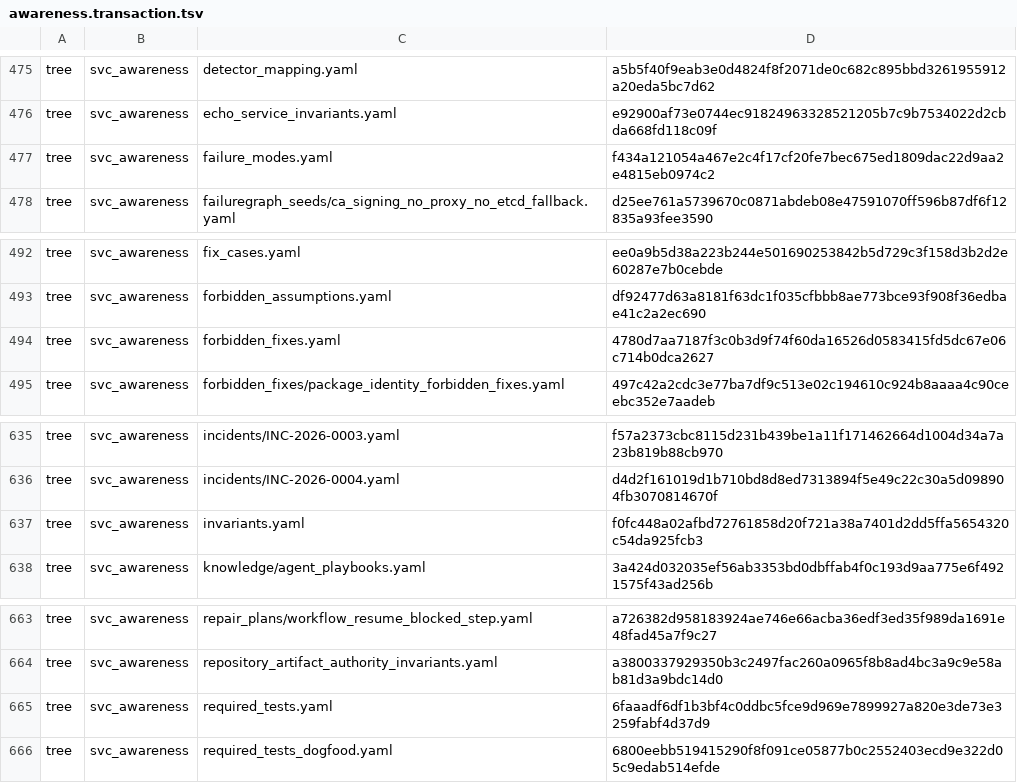
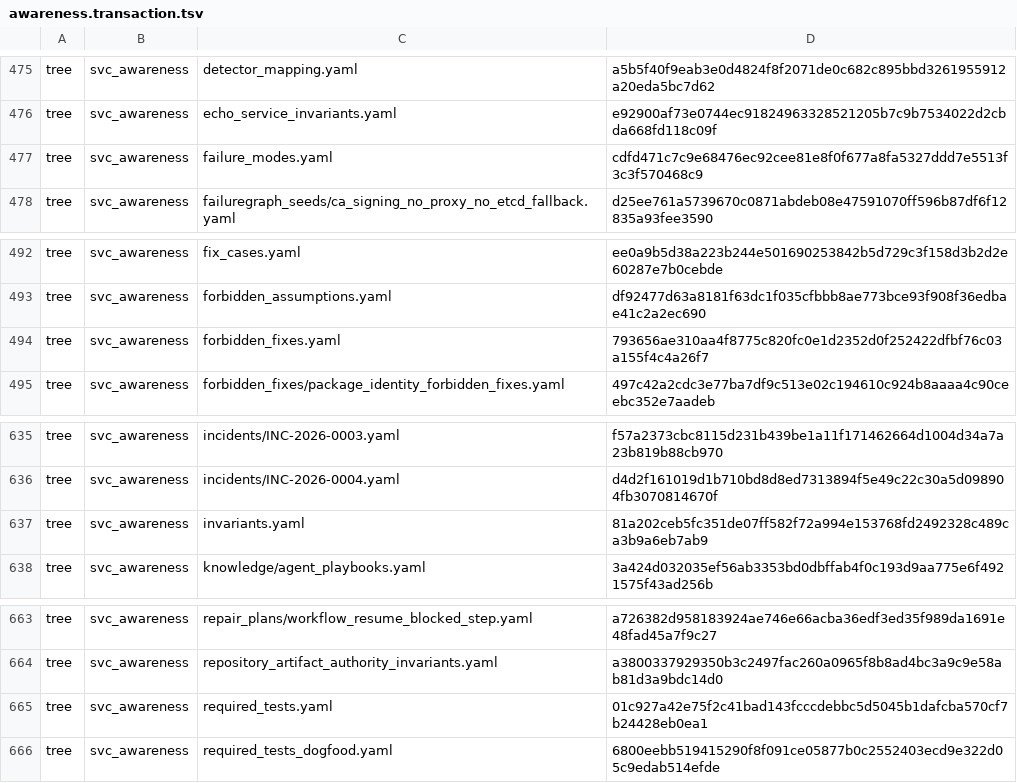
Before and after one commit to globulario/services, a TSV file: golang/server/embeddata/awareness.transaction.tsv, drawn as a sheet; only a part is shown, gaps mark what is left out; the diff covers the shown part only.

```diff
--- a/golang/server/embeddata/awareness.transaction.tsv
+++ b/golang/server/embeddata/awareness.transaction.tsv
@@ -476,3 +476,3 @@ tree	svc_awareness	detector_mapping.yaml	a5b5f40f9eab3e0d4824f8f2071de0c682c895b
 tree	svc_awareness	echo_service_invariants.yaml	e92900af73e0744ec91824963328521205b7c9b7534022d2cbda668fd118c09f
-tree	svc_awareness	failure_modes.yaml	f434a121054a467e2c4f17cf20fe7bec675ed1809dac22d9aa2e4815eb0974c2
+tree	svc_awareness	failure_modes.yaml	cdfd471c7c9e68476ec92cee81e8f0f677a8fa5327ddd7e5513f3c3f570468c9
 tree	svc_awareness	failuregraph_seeds/ca_signing_no_proxy_no_etcd_fallback.yaml	d25ee761a5739670c0871abdeb08e47591070ff596b87df6f12835a93fee3590
@@ -493,3 +493,3 @@ tree	svc_awareness	fix_cases.yaml	ee0a9b5d38a223b244e501690253842b5d729c3f158d3b
 tree	svc_awareness	forbidden_assumptions.yaml	df92477d63a8181f63dc1f035cfbbb8ae773bce93f908f36edbae41c2a2ec690
-tree	svc_awareness	forbidden_fixes.yaml	4780d7aa7187f3c0b3d9f74f60da16526d0583415fd5dc67e06c714b0dca2627
+tree	svc_awareness	forbidden_fixes.yaml	793656ae310aa4f8775c820fc0e1d2352d0f252422dfbf76c03a155f4c4a26f7
 tree	svc_awareness	forbidden_fixes/package_identity_forbidden_fixes.yaml	497c42a2cdc3e77ba7df9c513e02c194610c924b8aaaa4c90ceebc352e7aadeb
@@ -636,3 +636,3 @@ tree	svc_awareness	incidents/INC-2026-0003.yaml	f57a2373cbc8115d231b439be1a11f17
 tree	svc_awareness	incidents/INC-2026-0004.yaml	d4d2f161019d1b710bd8d8ed7313894f5e49c22c30a5d098904fb3070814670f
-tree	svc_awareness	invariants.yaml	f0fc448a02afbd72761858d20f721a38a7401d2dd5ffa5654320c54da925fcb3
+tree	svc_awareness	invariants.yaml	81a202ceb5fc351de07ff582f72a994e153768fd2492328c489ca3b9a6eb7ab9
 tree	svc_awareness	knowledge/agent_playbooks.yaml	3a424d032035ef56ab3353bd0dbffab4f0c193d9aa775e6f4921575f43ad256b
@@ -664,3 +664,3 @@ tree	svc_awareness	repair_plans/workflow_resume_blocked_step.yaml	a726382d958183
 tree	svc_awareness	repository_artifact_authority_invariants.yaml	a3800337929350b3c2497fac260a0965f8b8ad4bc3a9c9e58ab81d3a9bdc14d0
-tree	svc_awareness	required_tests.yaml	6faaadf6df1b3bf4c0ddbc5fce9d969e7899927a820e3de73e3259fabf4d37d9
+tree	svc_awareness	required_tests.yaml	01c927a42e75f2c41bad143fcccdebbc5d5045b1dafcba570cf7b24428eb0ea1
 tree	svc_awareness	required_tests_dogfood.yaml	6800eebb519415290f8f091ce05877b0c2552403ecd9e322d05c9edab514efde
```
Also changed, not shown: 7 edited cells elsewhere in this file, 1 other file.
